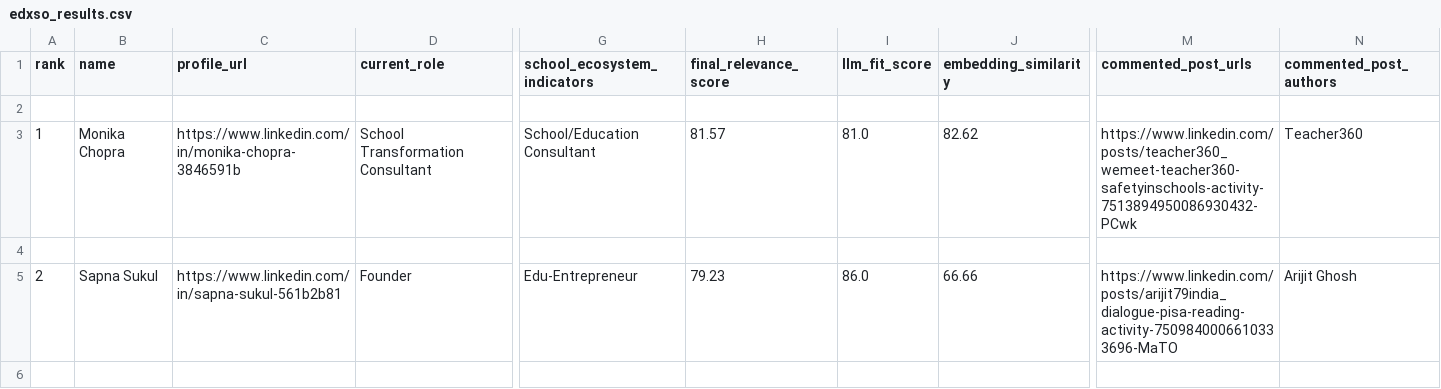
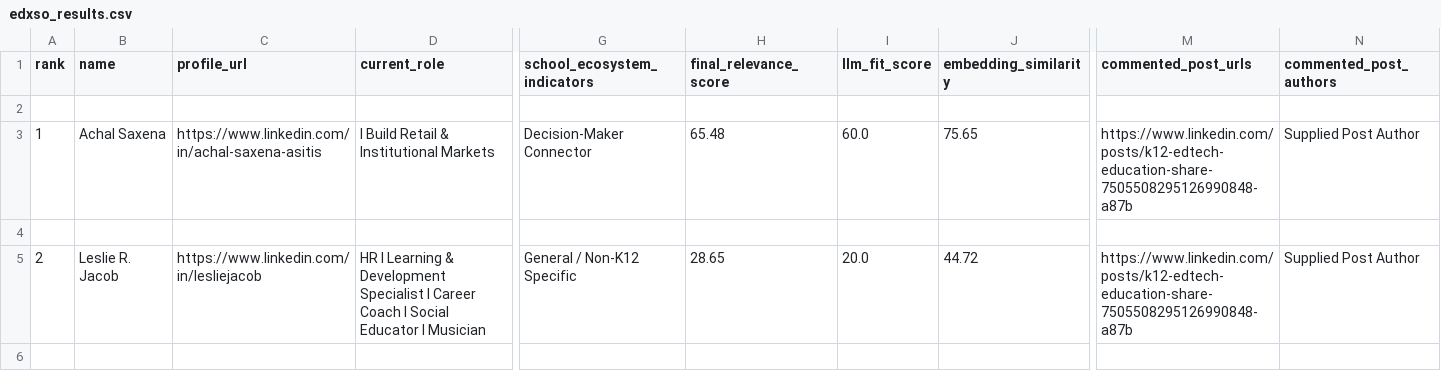
Before and after one commit to Sanyam26362/LinkedIn-Discovery-tool, a CSV file: outputs/edxso_results.csv, drawn as a sheet; only a part is shown, gaps mark what is left out; rows hold the shown columns only; the diff covers the shown part only; the diff names each change by its address in the sheet, - before the commit and + after, or states it on an @@ line.

Commit message:
update docs and sample outputs

```diff
--- a/outputs/edxso_results.csv
+++ b/outputs/edxso_results.csv
-B3 (name): Monika Chopra
+B3 (name): Achal Saxena
-C3 (profile_url): https://www.linkedin.com/in/monika-chopra-3846591b
+C3 (profile_url): https://www.linkedin.com/in/achal-saxena-asitis
-D3 (current_role): School Transformation Consultant
+D3 (current_role): I Build Retail & Institutional Markets
-G3 (school_ecosystem_indicators): School/Education Consultant
+G3 (school_ecosystem_indicators): Decision-Maker Connector
-H3 (final_relevance_score): 81.57
+H3 (final_relevance_score): 65.48
-I3 (llm_fit_score): 81.0
+I3 (llm_fit_score): 60.0
-J3 (embedding_similarity): 82.62
+J3 (embedding_similarity): 75.65
-M3 (commented_post_urls): https://www.linkedin.com/posts/teacher360_wemeet-teacher360-safetyinschools-activity-7513894950086930432-PCwk
+M3 (commented_post_urls): https://www.linkedin.com/posts/k12-edtech-education-share-7505508295126990848-a87b
-N3 (commented_post_authors): Teacher360
+N3 (commented_post_authors): Supplied Post Author
-B5 (name): Sapna Sukul
+B5 (name): Leslie R. Jacob
-C5 (profile_url): https://www.linkedin.com/in/sapna-sukul-561b2b81
+C5 (profile_url): https://www.linkedin.com/in/lesliejacob
-D5 (current_role): Founder
+D5 (current_role): HR I Learning & Development Specialist I Career Coach I Social Educator I Musician
-G5 (school_ecosystem_indicators): Edu-Entrepreneur
+G5 (school_ecosystem_indicators): General / Non-K12 Specific
-H5 (final_relevance_score): 79.23
+H5 (final_relevance_score): 28.65
-I5 (llm_fit_score): 86.0
+I5 (llm_fit_score): 20.0
-J5 (embedding_similarity): 66.66
+J5 (embedding_similarity): 44.72
-M5 (commented_post_urls): https://www.linkedin.com/posts/arijit79india_dialogue-pisa-reading-activity-7509840006610333696-MaTO
+M5 (commented_post_urls): https://www.linkedin.com/posts/k12-edtech-education-share-7505508295126990848-a87b
-N5 (commented_post_authors): Arijit Ghosh
+N5 (commented_post_authors): Supplied Post Author
-row 6: (empty)
```
Also changed, not shown: 3 removed rows and 5 edited cells elsewhere in this file, 5 other files.
